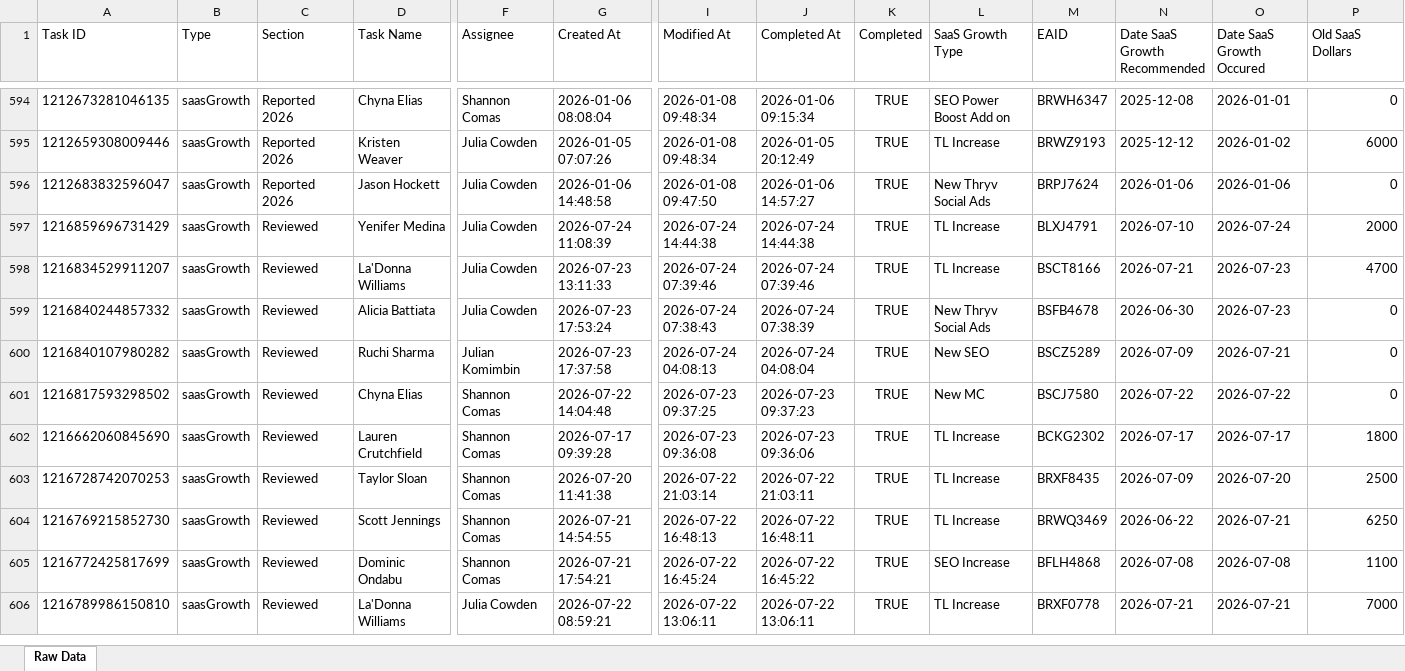
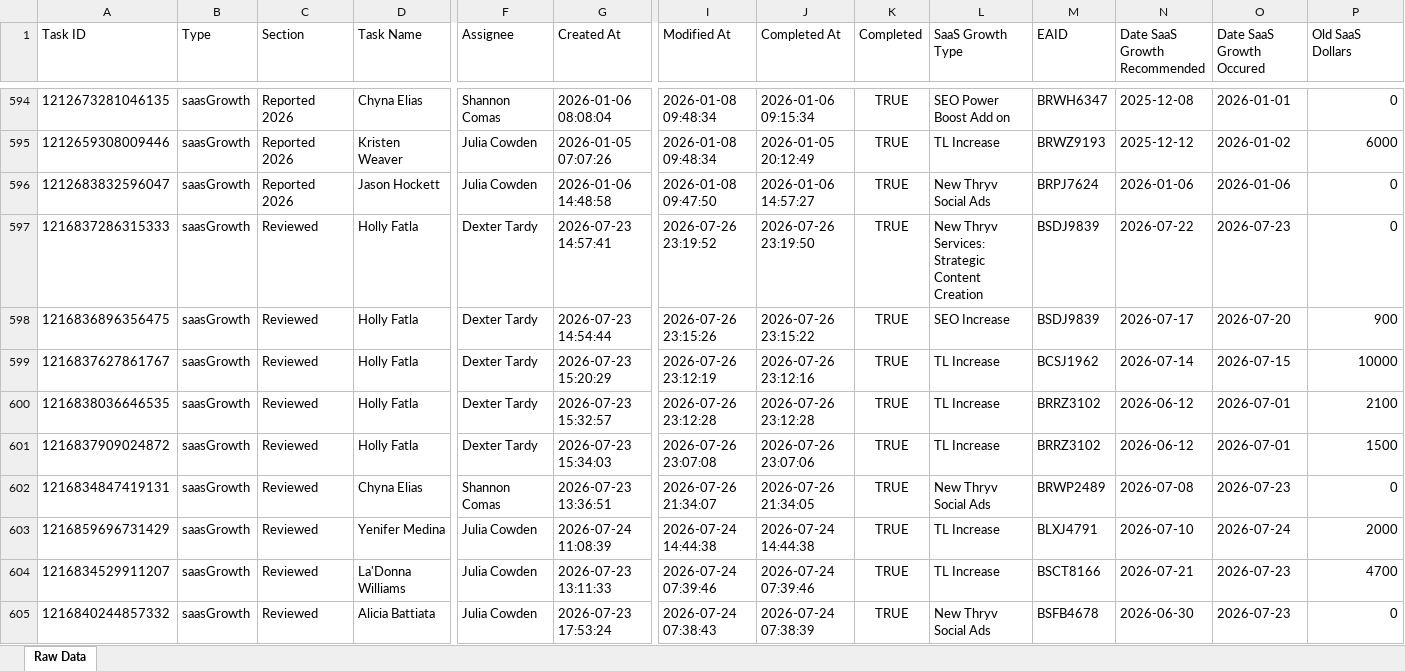
Before and after one commit to timramosthryv/saas-growth-dashboard, an Excel workbook: data.xlsx, sheet Raw Data, drawn as a sheet; only a part is shown, gaps mark what is left out; the shorter side is filled out with more unchanged rows; values as stored, in another font and other column widths than the file's, no borders; rows hold the shown columns only; the diff names each change by its address in the sheet, - before the commit and + after, or states it on an @@ line.

```diff
--- a/data.xlsx (sheet Raw Data)
+++ b/data.xlsx (sheet Raw Data)
+row 597: 1216837286315333 | saasGrowth | Reviewed | Holly Fatla | Dexter Tardy | 2026-07-23 14:57:41 | 2026-07-26 23:19:52 | 2026-07-26 23:19:50 | TRUE | New Thryv Services: Strategic Content Creation | BSDJ9839 | 2026-07-22 | 2026-07-23 | 0
+row 598: 1216836896356475 | saasGrowth | Reviewed | Holly Fatla | Dexter Tardy | 2026-07-23 14:54:44 | 2026-07-26 23:15:26 | 2026-07-26 23:15:22 | TRUE | SEO Increase | BSDJ9839 | 2026-07-17 | 2026-07-20 | 900
+row 599: 1216837627861767 | saasGrowth | Reviewed | Holly Fatla | Dexter Tardy | 2026-07-23 15:20:29 | 2026-07-26 23:12:19 | 2026-07-26 23:12:16 | TRUE | TL Increase | BCSJ1962 | 2026-07-14 | 2026-07-15 | 10000
+row 600: 1216838036646535 | saasGrowth | Reviewed | Holly Fatla | Dexter Tardy | 2026-07-23 15:32:57 | 2026-07-26 23:12:28 | 2026-07-26 23:12:28 | TRUE | TL Increase | BRRZ3102 | 2026-06-12 | 2026-07-01 | 2100
+row 601: 1216837909024872 | saasGrowth | Reviewed | Holly Fatla | Dexter Tardy | 2026-07-23 15:34:03 | 2026-07-26 23:07:08 | 2026-07-26 23:07:06 | TRUE | TL Increase | BRRZ3102 | 2026-06-12 | 2026-07-01 | 1500
+row 602: 1216834847419131 | saasGrowth | Reviewed | Chyna Elias | Shannon Comas | 2026-07-23 13:36:51 | 2026-07-26 21:34:07 | 2026-07-26 21:34:05 | TRUE | New Thryv Social Ads | BRWP2489 | 2026-07-08 | 2026-07-23 | 0
```
Also changed, not shown: 1 other file.
